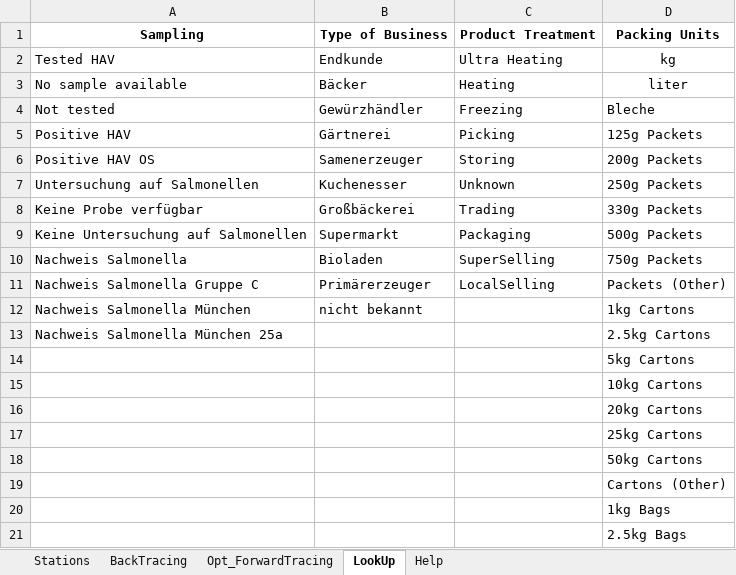
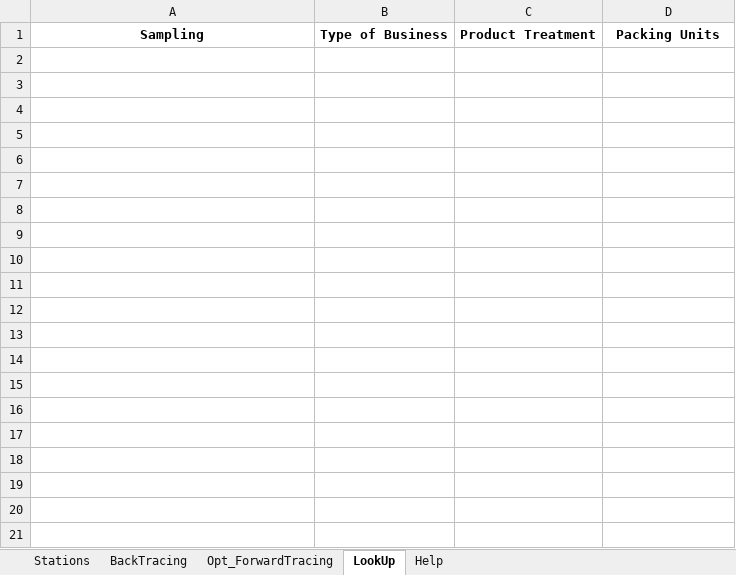
Before and after one commit to SiLeBAT/BfROpenLab, an Excel workbook: de.bund.bfr.knime.openkrise.db/src/de/bund/bfr/knime/openkrise/db/imports/custom/bfrnewformat/BfR_Format_Backtrace.xlsx, sheet LookUp, drawn as a sheet; only a part is shown; values as stored, in another font and other column widths than the file's, no borders; the diff covers the shown part only; the diff names each change by its address in the sheet, - before the commit and + after, or states it on an @@ line.

```diff
--- a/de.bund.bfr.knime.openkrise.db/src/de/bund/bfr/knime/openkrise/db/imports/custom/bfrnewformat/BfR_Format_Backtrace.xlsx (sheet LookUp)
+++ b/de.bund.bfr.knime.openkrise.db/src/de/bund/bfr/knime/openkrise/db/imports/custom/bfrnewformat/BfR_Format_Backtrace.xlsx (sheet LookUp)
-row 2: Tested HAV | Endkunde | Ultra Heating | kg
-row 3: No sample available | Bäcker | Heating | liter
-row 4: Not tested | Gewürzhändler | Freezing | Bleche
-row 5: Positive HAV | Gärtnerei | Picking | 125g Packets
-row 6: Positive HAV OS | Samenerzeuger | Storing | 200g Packets
-row 7: Untersuchung auf Salmonellen | Kuchenesser | Unknown | 250g Packets
-row 8: Keine Probe verfügbar | Großbäckerei | Trading | 330g Packets
-row 9: Keine Untersuchung auf Salmonellen | Supermarkt | Packaging | 500g Packets
-row 10: Nachweis Salmonella | Bioladen | SuperSelling | 750g Packets
-row 11: Nachweis Salmonella Gruppe C | Primärerzeuger | LocalSelling | Packets (Other)
-row 12: Nachweis Salmonella München | nicht bekannt |  | 1kg Cartons
-row 13: Nachweis Salmonella München 25a |  |  | 2.5kg Cartons
-row 14:  |  |  | 5kg Cartons
-row 15:  |  |  | 10kg Cartons
-row 16:  |  |  | 20kg Cartons
-row 17:  |  |  | 25kg Cartons
-row 18:  |  |  | 50kg Cartons
-row 19:  |  |  | Cartons (Other)
-row 20:  |  |  | 1kg Bags
-row 21:  |  |  | 2.5kg Bags
```
Also changed, not shown: 13 removed rows elsewhere in this sheet, sheet BackTracing, 13 other files.
